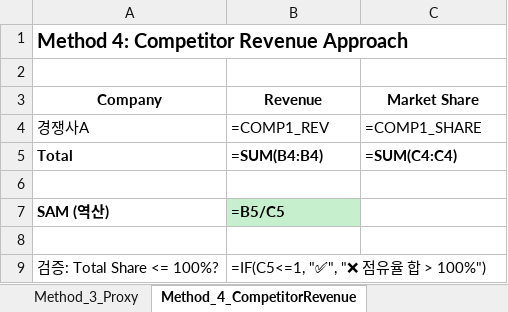
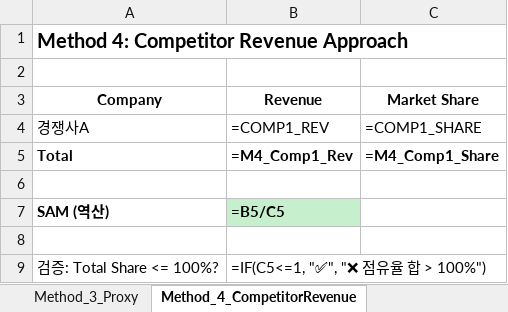
Before and after one commit to kangminlee-maker/umis, an Excel workbook: examples/excel/market_sizing_piano_subscription_example_20251104.xlsx, sheet Method_4_CompetitorRevenue, drawn as a sheet; values as stored, in another font and other column widths than the file's, no borders; formulas without a stored value are shown as written; the diff names each change by its address in the sheet, - before the commit and + after, or states it on an @@ line.

```diff
--- a/examples/excel/market_sizing_piano_subscription_example_20251104.xlsx (sheet Method_4_CompetitorRevenue)
+++ b/examples/excel/market_sizing_piano_subscription_example_20251104.xlsx (sheet Method_4_CompetitorRevenue)
-B5 (Revenue): =SUM(B4:B4)
+B5 (Revenue): =M4_Comp1_Rev
-C5 (Market Share): =SUM(C4:C4)
+C5 (Market Share): =M4_Comp1_Share
```
Also changed, not shown: sheet Method_2_BottomUp, sheet Validation_Log, examples/excel/financial_projection_korean_adult_education_example_20251104.xlsx, examples/excel/unit_economics_music_streaming_example_20251104.xlsx, 2 other files.
